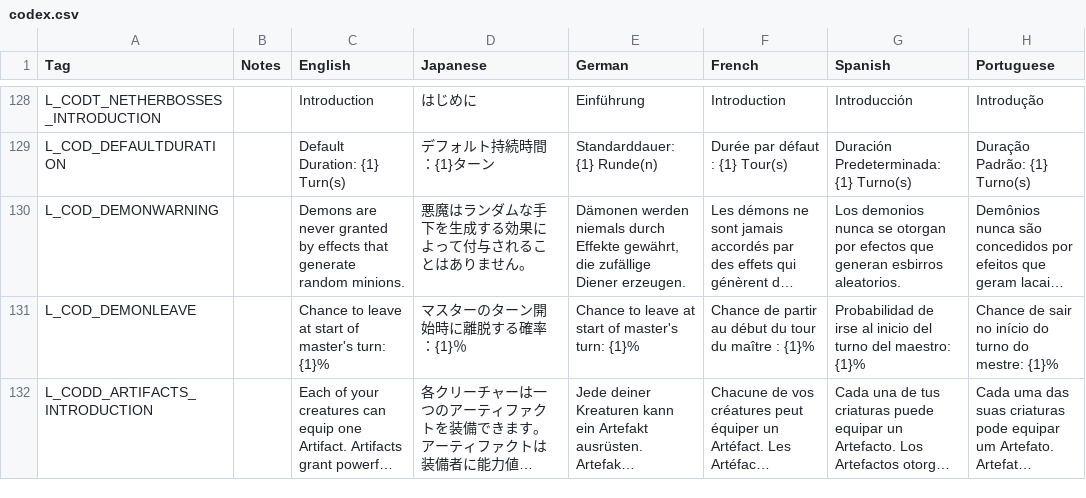
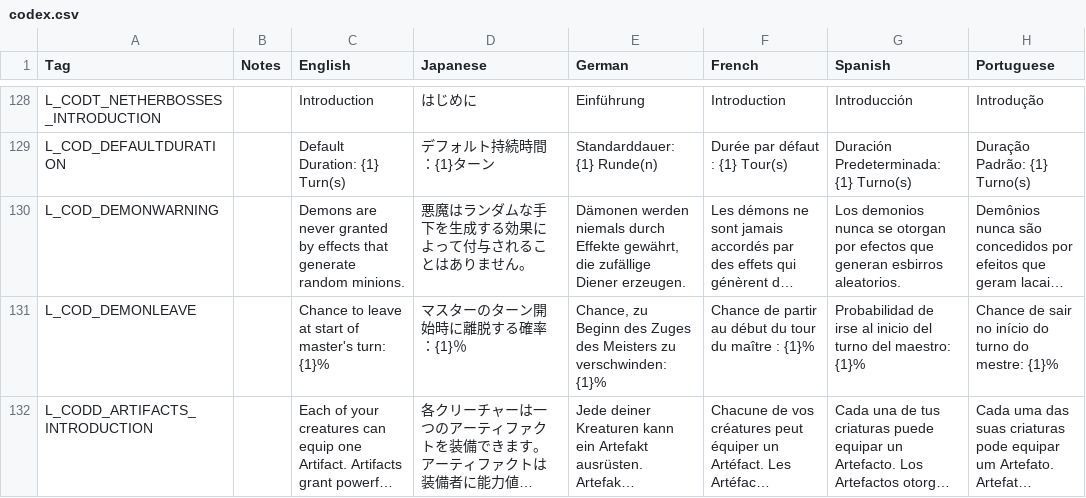
Before and after one commit to DeytonIdaho/Siralim-Ultimate-Deutsch, a CSV file: codex.csv, drawn as a sheet; only a part is shown, gaps mark what is left out; long unchanged cells end in …; the diff covers the shown part only; the diff names each change by its address in the sheet, - before the commit and + after, or states it on an @@ line.

```diff
--- a/codex.csv
+++ b/codex.csv
-E131 (German): Chance to leave at start of master's turn: {1}%
+E131 (German): Chance, zu Beginn des Zuges des Meisters zu verschwinden: {1}%
```
Also changed, not shown: 22 edited cells elsewhere in this file, 8 other files.
